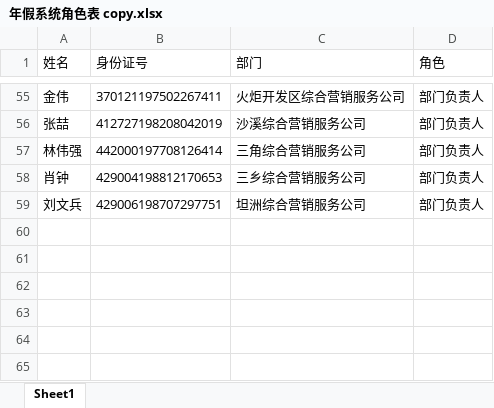
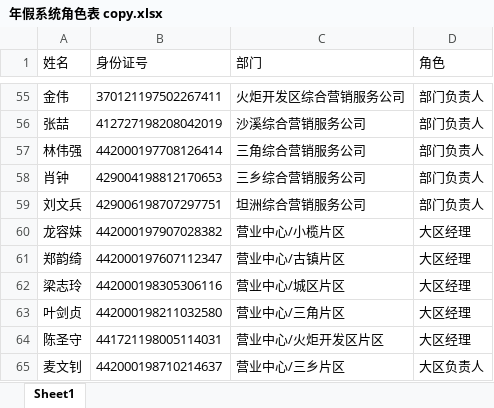
Before and after one commit to zsyzlyj/holiday, an Excel workbook: 年假倒入数据模板/年假系统角色表 copy.xlsx, sheet Sheet1, drawn as a sheet; only a part is shown, gaps mark what is left out; values as stored, in another font and other column widths than the file's, no borders; the diff names each change by its address in the sheet, - before the commit and + after, or states it on an @@ line.

```diff
--- a/年假倒入数据模板/年假系统角色表 copy.xlsx (sheet Sheet1)
+++ b/年假倒入数据模板/年假系统角色表 copy.xlsx (sheet Sheet1)
+row 60: 龙容妹 | 442000197907028382 | 营业中心/小榄片区 | 大区经理
+row 61: 郑韵绮 | 442000197607112347 | 营业中心/古镇片区 | 大区经理
+row 62: 梁志玲 | 442000198305306116 | 营业中心/城区片区 | 大区经理
+row 63: 叶剑贞 | 442000198211032580 | 营业中心/三角片区 | 大区经理
+row 64: 陈圣守 | 441721198005114031 | 营业中心/火炬开发区片区 | 大区经理
+row 65: 麦文钊 | 442000198710214637 | 营业中心/三乡片区 | 大区负责人
```
Also changed, not shown: 3 other files.
